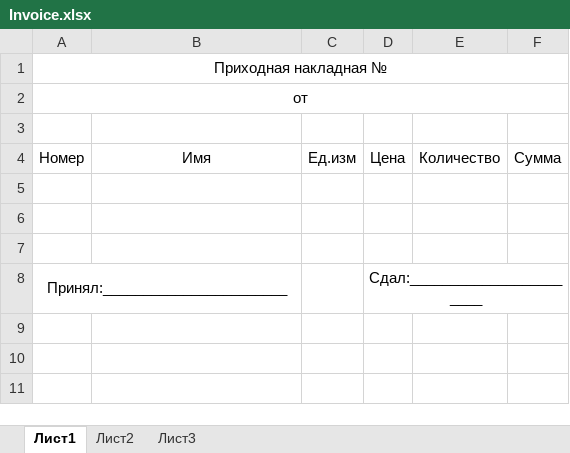
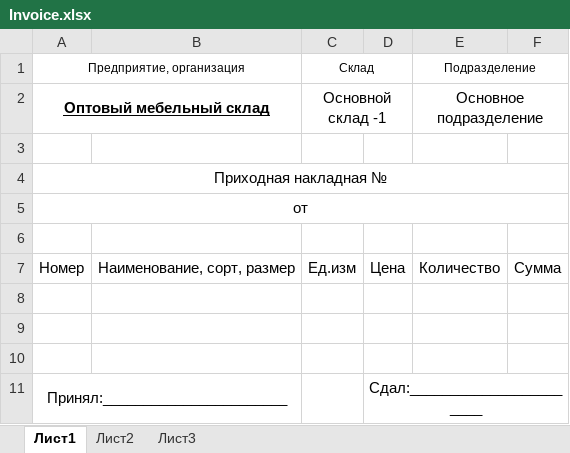
Before and after one commit to fayzulla07/CentreAppBlazor, an Excel workbook: CentreAppBlazor/Shared/db/Invoice.xlsx, sheet Лист1, drawn as a sheet; values as stored, in another font and other column widths than the file's, no borders; addresses are those after the commit; the diff names each change by its address in the sheet, - before the commit and + after, or states it on an @@ line.

```diff
--- a/CentreAppBlazor/Shared/db/Invoice.xlsx (sheet Лист1)
+++ b/CentreAppBlazor/Shared/db/Invoice.xlsx (sheet Лист1)
+row 1: Предприятие, организация |  | Склад |  | Подразделение
+row 2: Оптовый мебельный склад |  | Основной склад -1 |  | Основное подразделение
+row 3: (empty)
-B7: Имя
+B7: Наименование, сорт, размер
```
Also changed, not shown: CentreAppBlazor/Shared/db/InvoiceSale.xlsx, 10 other files.
